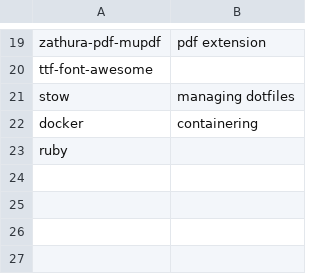
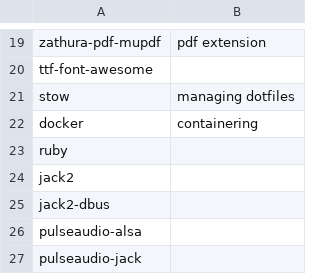
Before and after one commit to ljurk/init, a CSV file: prg.csv, drawn as a sheet; only a part is shown, gaps mark what is left out; the diff names each change by its address in the sheet, - before the commit and + after, or states it on an @@ line.

Commit message:
add audio stuff

```diff
--- a/prg.csv
+++ b/prg.csv
+row 24: jack2
+row 25: jack2-dbus
+row 26: pulseaudio-alsa
+row 27: pulseaudio-jack
```
